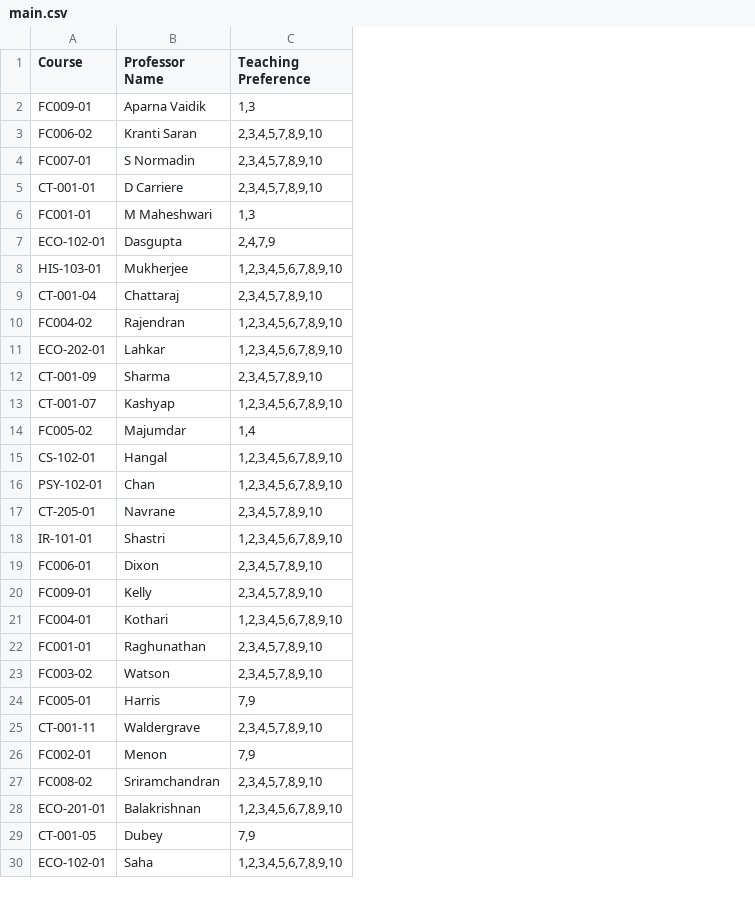
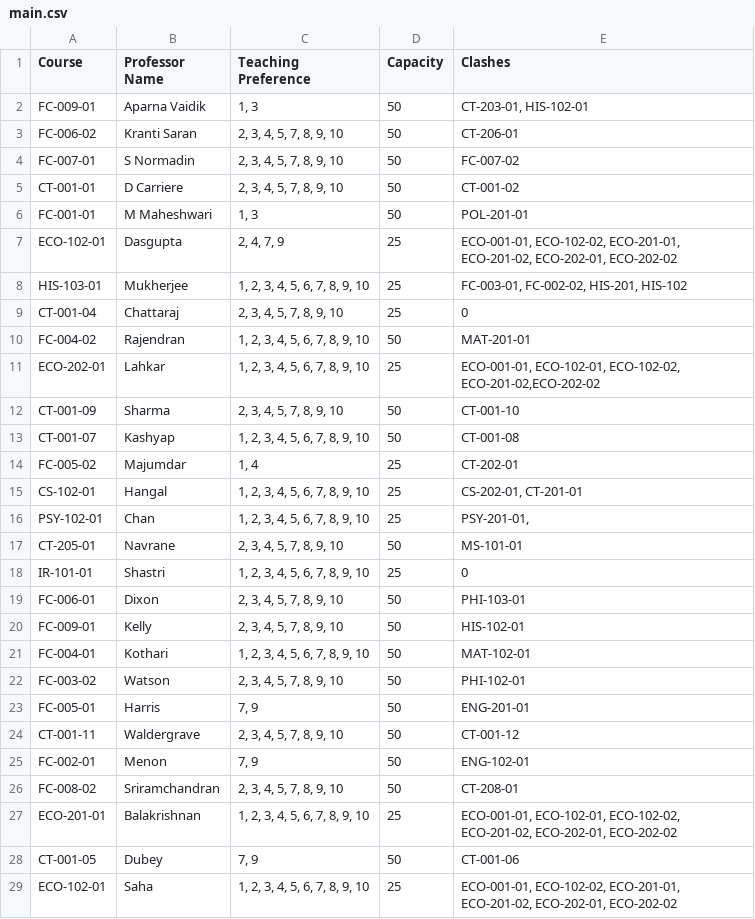
Before and after one commit to koishore/Class-alloc, a CSV file: main.csv, drawn as a sheet; only a part is shown; removed rows and columns are numbered as before the commit, all else as after; the diff covers the shown part only; the diff names each change by its address in the sheet, - before the commit and + after, or states it on an @@ line.

Commit message:
Changed Rooms file and main file
- changed room capacity from 20 to 25
- added capacity of each course in main file
- added clashing course to main.csv
-Removed clashes.csv

```diff
--- a/main.csv
+++ b/main.csv
-column C (Teaching Preference), rows 2-21: 1,3 | 2,3,4,5,7,8,9,10 | 2,3,4,5,7,8,9,10 | 2,3,4,5,7,8,9,10 | 1,3 | 2,4,7,9 | 1,2,3,4,5,6,7,8,9,10 | 2,3,4,5,7,8,9,10 | 1,2,3,4,5,6,7,8,9,10 | 1,2,3,4,5,6,7,8,9,10 | 2,3,4,5,7,8,9,10 | 1,2,3,4,5,6,7,8,9,10 | 1,4 | 1,2,3,4,5,6,7,8,9,10 | 1,2,3,4,5,6,7,8,9,10 | 2,3,4,5,7,8,9,10 | 1,2,3,4,5,6,7,8,9,10 | 2,3,4,5,7,8,9,10 | 2,3,4,5,7,8,9,10 | 1,2,3,4,5,6,7,8,9,10; rows 23-30: 2,3,4,5,7,8,9,10 | 7,9 | 2,3,4,5,7,8,9,10 | 7,9 | 2,3,4,5,7,8,9,10 | 1,2,3,4,5,6,7,8,9,10 | 7,9 | 1,2,3,4,5,6,7,8,9,10
+column C (Teaching Preference), rows 2-29: 1, 3 | 2, 3, 4, 5, 7, 8, 9, 10 | 2, 3, 4, 5, 7, 8, 9, 10 | 2, 3, 4, 5, 7, 8, 9, 10 | 1, 3 | 2, 4, 7, 9 | 1, 2, 3, 4, 5, 6, 7, 8, 9, 10 | 2, 3, 4, 5, 7, 8, 9, 10 | 1, 2, 3, 4, 5, 6, 7, 8, 9, 10 | 1, 2, 3, 4, 5, 6, 7, 8, 9, 10 | 2, 3, 4, 5, 7, 8, 9, 10 | 1, 2, 3, 4, 5, 6, 7, 8, 9, 10 | 1, 4 | 1, 2, 3, 4, 5, 6, 7, 8, 9, 10 | 1, 2, 3, 4, 5, 6, 7, 8, 9, 10 | 2, 3, 4, 5, 7, 8, 9, 10 | 1, 2, 3, 4, 5, 6, 7, 8, 9, 10 | 2, 3, 4, 5, 7, 8, 9, 10 | 2, 3, 4, 5, 7, 8, 9, 10 | 1, 2, 3, 4, 5, 6, 7, 8, 9, 10 | 2, 3, 4, 5, 7, 8, 9, 10 | 7, 9 | 2, 3, 4, 5, 7, 8, 9, 10 | 7, 9 | 2, 3, 4, 5, 7, 8, 9, 10 | 1, 2, 3, 4, 5, 6, 7, 8, 9, 10 | 7, 9 | 1, 2, 3, 4, 5, 6, 7, 8, 9, 10
+column D (Capacity), rows 2-29: 50 | 50 | 50 | 50 | 50 | 25 | 25 | 25 | 50 | 25 | 50 | 50 | 25 | 25 | 25 | 50 | 25 | 50 | 50 | 50 | 50 | 50 | 50 | 50 | 50 | 25 | 50 | 25
+column E (Clashes), rows 2-29: CT-203-01, HIS-102-01 | CT-206-01 | FC-007-02 | CT-001-02 | POL-201-01 | ECO-001-01, ECO-102-02, ECO-201-01, ECO-201-02, ECO-202-01, ECO-202-02 | FC-003-01, FC-002-02, HIS-201, HIS-102 | 0 | MAT-201-01 | ECO-001-01, ECO-102-01, ECO-102-02, ECO-201-02,ECO-202-02 | CT-001-10 | CT-001-08 | CT-202-01 | CS-202-01, CT-201-01 | PSY-201-01, | MS-101-01 | 0 | PHI-103-01 | HIS-102-01 | MAT-102-01 | PHI-102-01 | ENG-201-01 | CT-001-12 | ENG-102-01 | CT-208-01 | ECO-001-01, ECO-102-01, ECO-102-02, ECO-201-02, ECO-202-01, ECO-202-02 | CT-001-06 | ECO-001-01, ECO-102-02, ECO-201-01, ECO-201-02, ECO-202-01, ECO-202-02
-A2 (Course): FC009-01
+A2 (Course): FC-009-01
-A3 (Course): FC006-02
+A3 (Course): FC-006-02
-A4 (Course): FC007-01
+A4 (Course): FC-007-01
-A6 (Course): FC001-01
+A6 (Course): FC-001-01
-A10 (Course): FC004-02
+A10 (Course): FC-004-02
-A14 (Course): FC005-02
+A14 (Course): FC-005-02
-A19 (Course): FC006-01
+A19 (Course): FC-006-01
-A20 (Course): FC009-01
+A20 (Course): FC-009-01
-A21 (Course): FC004-01
+A21 (Course): FC-004-01
-row 22: FC001-01 | Raghunathan | 2,3,4,5,7,8,9,10
-A22 (Course): FC003-02
+A22 (Course): FC-003-02
-A23 (Course): FC005-01
+A23 (Course): FC-005-01
-A25 (Course): FC002-01
+A25 (Course): FC-002-01
-A26 (Course): FC008-02
+A26 (Course): FC-008-02
```
Also changed, not shown: 5 edited cells elsewhere in this file, 2 other files.
